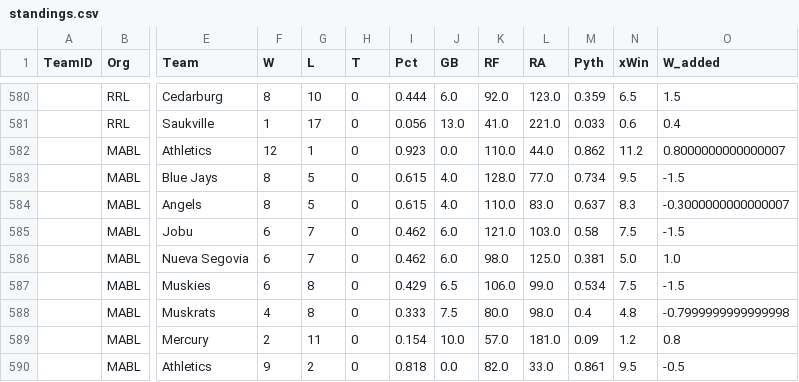
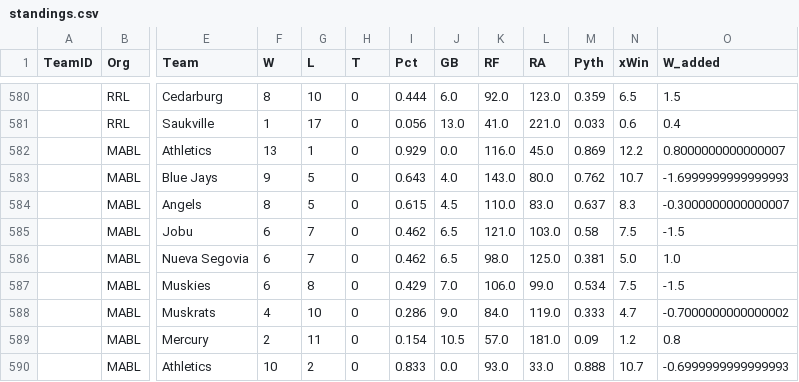
Before and after one commit to haueter19/baseball, a CSV file: standings.csv, drawn as a sheet; only a part is shown, gaps mark what is left out; the diff covers the shown part only; the diff names each change by its address in the sheet, - before the commit and + after, or states it on an @@ line.

Commit message:
data update

```diff
--- a/standings.csv
+++ b/standings.csv
-F582 (W): 12
+F582 (W): 13
-I582 (Pct): 0.923
+I582 (Pct): 0.929
-K582 (RF): 110.0
+K582 (RF): 116.0
-L582 (RA): 44.0
+L582 (RA): 45.0
-M582 (Pyth): 0.862
+M582 (Pyth): 0.869
-N582 (xWin): 11.2
+N582 (xWin): 12.2
-F583 (W): 8
+F583 (W): 9
-I583 (Pct): 0.615
+I583 (Pct): 0.643
-K583 (RF): 128.0
+K583 (RF): 143.0
-L583 (RA): 77.0
+L583 (RA): 80.0
-M583 (Pyth): 0.734
+M583 (Pyth): 0.762
-N583 (xWin): 9.5
+N583 (xWin): 10.7
-O583 (W_added): -1.5
+O583 (W_added): -1.6999999999999993
-J584 (GB): 4.0
+J584 (GB): 4.5
-J585:J586 (GB): 6.0
+J585:J586 (GB): 6.5
-J587 (GB): 6.5
+J587 (GB): 7.0
-G588 (L): 8
+G588 (L): 10
-I588 (Pct): 0.333
+I588 (Pct): 0.286
-J588 (GB): 7.5
+J588 (GB): 9.0
-K588 (RF): 80.0
+K588 (RF): 84.0
-L588 (RA): 98.0
+L588 (RA): 119.0
-M588 (Pyth): 0.4
+M588 (Pyth): 0.333
-N588 (xWin): 4.8
+N588 (xWin): 4.7
-O588 (W_added): -0.7999999999999998
+O588 (W_added): -0.7000000000000002
-J589 (GB): 10.0
+J589 (GB): 10.5
-F590 (W): 9
+F590 (W): 10
-I590 (Pct): 0.818
+I590 (Pct): 0.833
-K590 (RF): 82.0
+K590 (RF): 93.0
-M590 (Pyth): 0.861
+M590 (Pyth): 0.888
-N590 (xWin): 9.5
+N590 (xWin): 10.7
-O590 (W_added): -0.5
+O590 (W_added): -0.6999999999999993
```
Also changed, not shown: 40 edited cells elsewhere in this file, Master_Pitching.csv, 1 other file.
